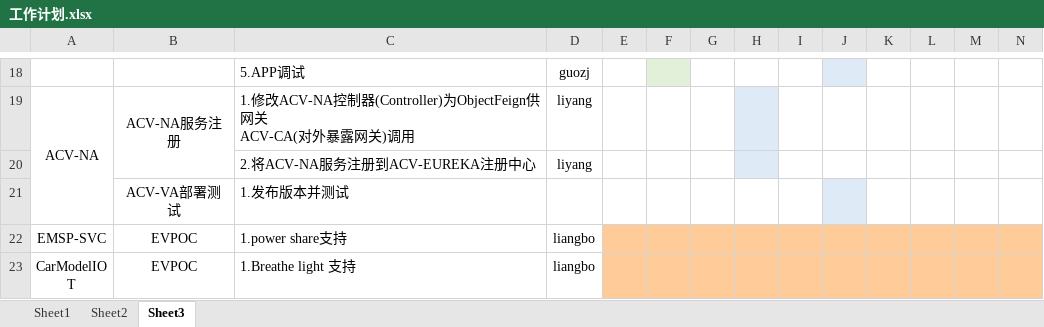
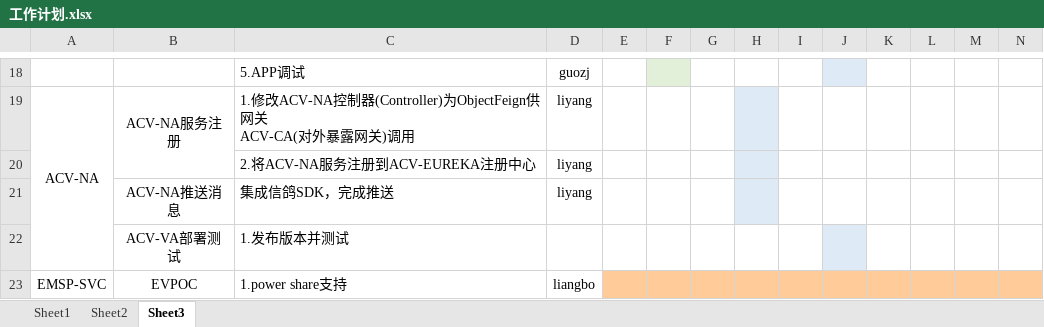
Before and after one commit to dm299770/project_instruction, an Excel workbook: 工作计划.xlsx, sheet Sheet3, drawn as a sheet; only a part is shown, gaps mark what is left out; the shorter side is filled out with more unchanged rows; values as stored, in another font and other column widths than the file's, no borders; conditional formats not drawn; rows hold the shown columns only; the diff names each change by its address in the sheet, - before the commit and + after, or states it on an @@ line.

```diff
--- a/工作计划.xlsx (sheet Sheet3)
+++ b/工作计划.xlsx (sheet Sheet3)
+row 21:  | ACV-NA推送消息 | 集成信鸽SDK，完成推送 | liyang
```
Also changed, not shown: 工程接口说明文档.xlsx, 1 other file.
